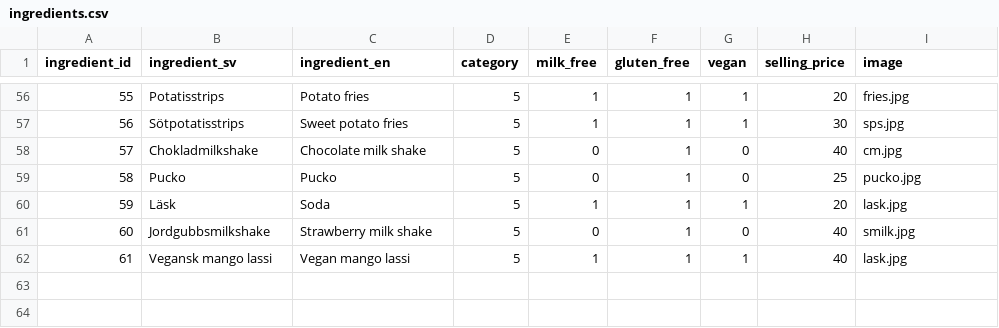
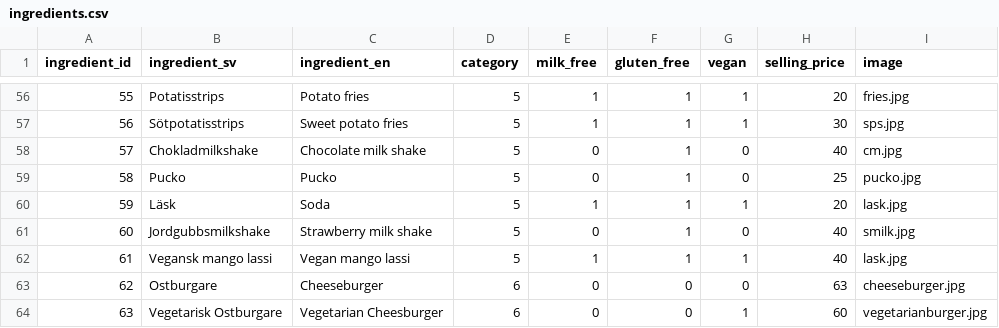
Before and after one commit to olilonq/burger-skeleton, a CSV file: data/ingredients.csv, drawn as a sheet; only a part is shown, gaps mark what is left out; the diff names each change by its address in the sheet, - before the commit and + after, or states it on an @@ line.

```diff
--- a/data/ingredients.csv
+++ b/data/ingredients.csv
+row 63: 62 | Ostburgare | Cheeseburger | 6 | 0 | 0 | 0 | 63 | cheeseburger.jpg
+row 64: 63 | Vegetarisk Ostburgare | Vegetarian Cheesburger | 6 | 0 | 0 | 1 | 60 | vegetarianburger.jpg
```
Also changed, not shown: data/ingredients0.csv, data/ingredients1.csv, 8 other files.
